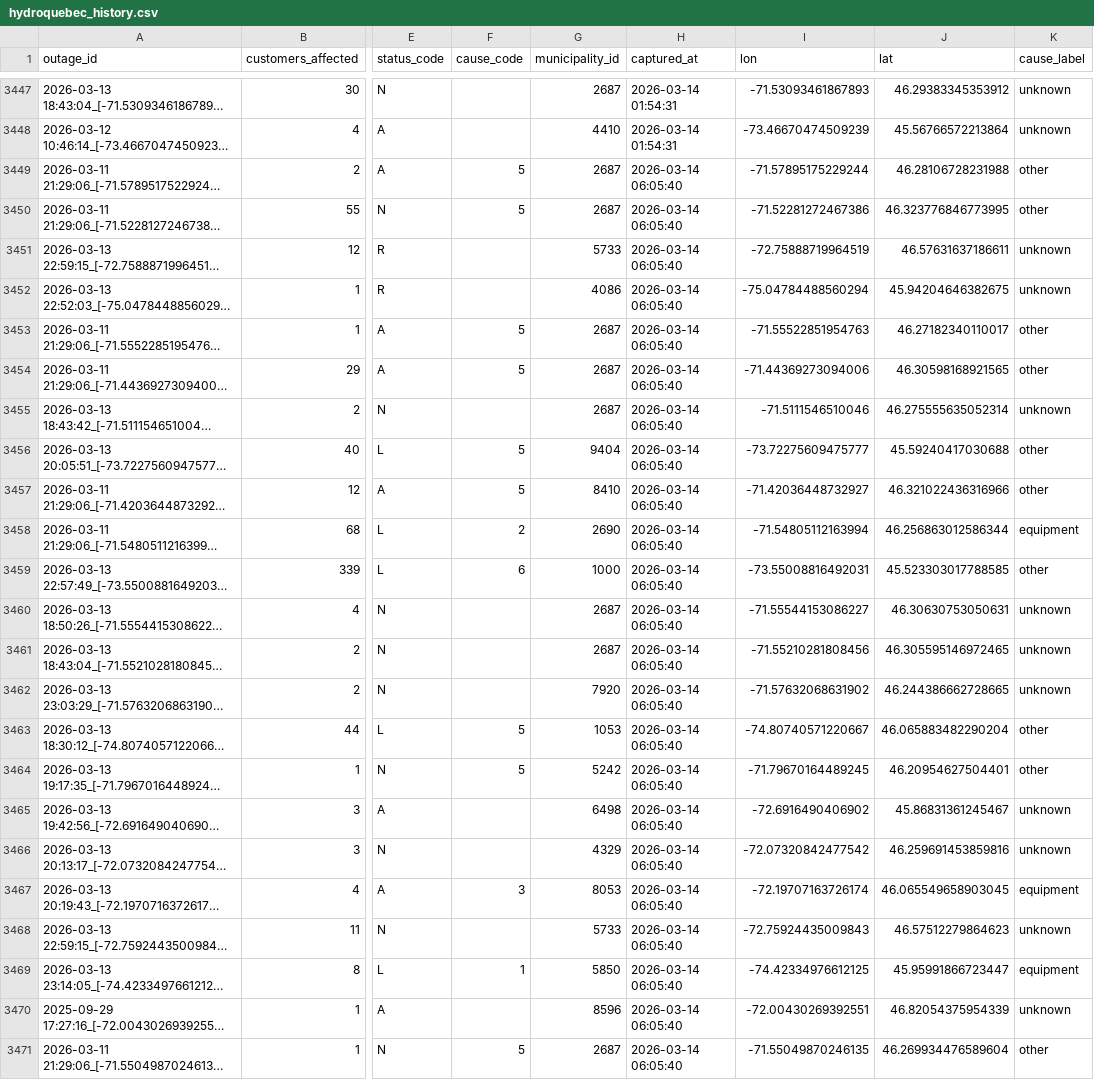
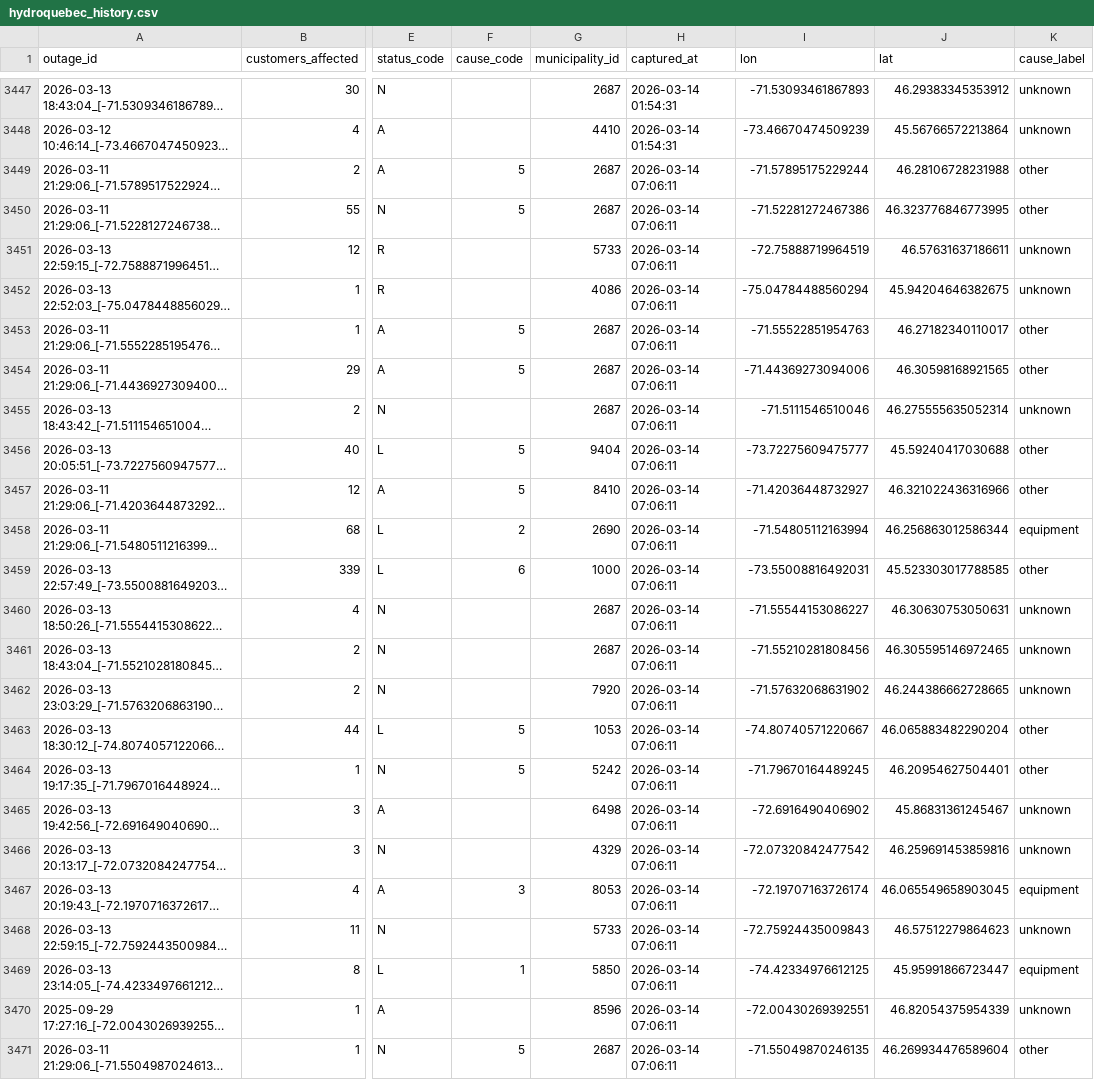
Before and after one commit to YannickBoily/ProjetHydro, a CSV file: hydroquebec_history.csv, drawn as a sheet; only a part is shown, gaps mark what is left out; long unchanged cells end in …; the diff names each change by its address in the sheet, - before the commit and + after, or states it on an @@ line.

```diff
--- a/hydroquebec_history.csv
+++ b/hydroquebec_history.csv
-H3449:H3471 (captured_at): 2026-03-14 06:05:40
+H3449:H3471 (captured_at): 2026-03-14 07:06:11
```
